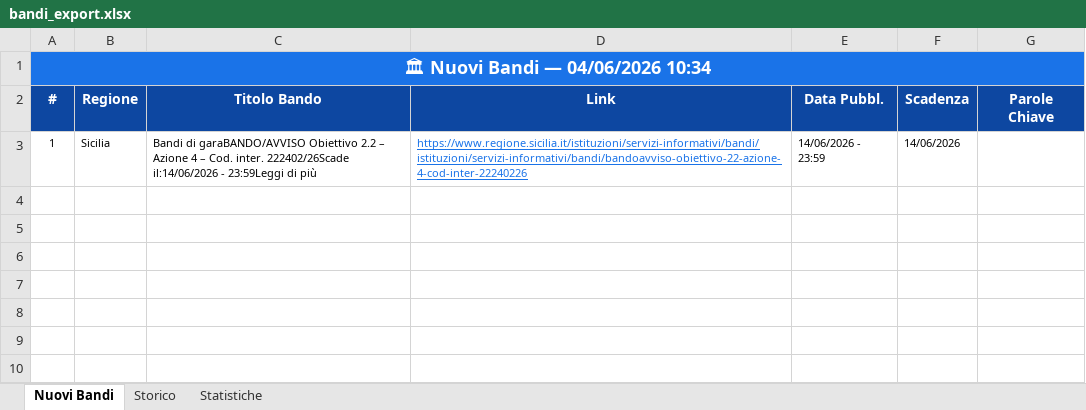
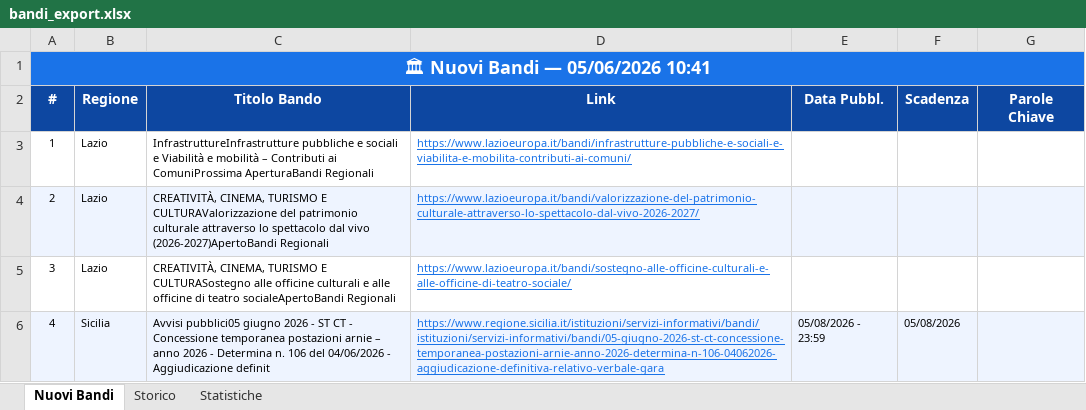
Before and after one commit to cdalvise/bandi-monitor, an Excel workbook: data/bandi_export.xlsx, sheet Nuovi Bandi, drawn as a sheet; values as stored, in another font and other column widths than the file's, no borders; the diff names each change by its address in the sheet, - before the commit and + after, or states it on an @@ line.

```diff
--- a/data/bandi_export.xlsx (sheet Nuovi Bandi)
+++ b/data/bandi_export.xlsx (sheet Nuovi Bandi)
-A1 (#): 🏛 Nuovi Bandi — 04/06/2026 10:34
+A1 (#): 🏛 Nuovi Bandi — 05/06/2026 10:41
-B3 (Regione): Sicilia
+B3 (Regione): Lazio
-C3 (Titolo Bando): Bandi di garaBANDO/AVVISO Obiettivo 2.2 – Azione 4 – Cod. inter. 222402/26Scade il:14/06/2026 - 23:59Leggi di più
+C3 (Titolo Bando): InfrastruttureInfrastrutture pubbliche e sociali e Viabilità e mobilità – Contributi ai ComuniProssima AperturaBandi Regionali
-D3 (Link): https://www.regione.sicilia.it/istituzioni/servizi-informativi/bandi/istituzioni/servizi-informativi/bandi/bandoavviso-obiettivo-22-azione-4-cod-inter-22240226
+D3 (Link): https://www.lazioeuropa.it/bandi/infrastrutture-pubbliche-e-sociali-e-viabilita-e-mobilita-contributi-ai-comuni/
-E3 (Data Pubbl.): 14/06/2026 - 23:59
+E3 (Data Pubbl.): (empty)
-F3 (Scadenza): 14/06/2026
+F3 (Scadenza): (empty)
+row 4: 2 | Lazio | CREATIVITÀ, CINEMA, TURISMO E CULTURAValorizzazione del patrimonio culturale attraverso lo spettacolo dal vivo (2026-2027)ApertoBandi Regionali | https://www.lazioeuropa.it/bandi/valorizzazione-del-patrimonio-culturale-attraverso-lo-spettacolo-dal-vivo-2026-2027/
+row 5: 3 | Lazio | CREATIVITÀ, CINEMA, TURISMO E CULTURASostegno alle officine culturali e alle officine di teatro socialeApertoBandi Regionali | https://www.lazioeuropa.it/bandi/sostegno-alle-officine-culturali-e-alle-officine-di-teatro-sociale/
+row 6: 4 | Sicilia | Avvisi pubblici05 giugno 2026 - ST CT - Concessione temporanea postazioni arnie – anno 2026 - Determina n. 106 del 04/06/2026 - Aggiudicazione definit | https://www.regione.sicilia.it/istituzioni/servizi-informativi/bandi/istituzioni/servizi-informativi/bandi/05-giugno-2026-st-ct-concessione-temporanea-postazioni-arnie-anno-2026-determina-n-106-04062026-aggiudicazione-definitiva-relativo-verbale-gara | 05/08/2026 - 23:59 | 05/08/2026
```
Also changed, not shown: sheet Storico, sheet Statistiche, 1 other file.
